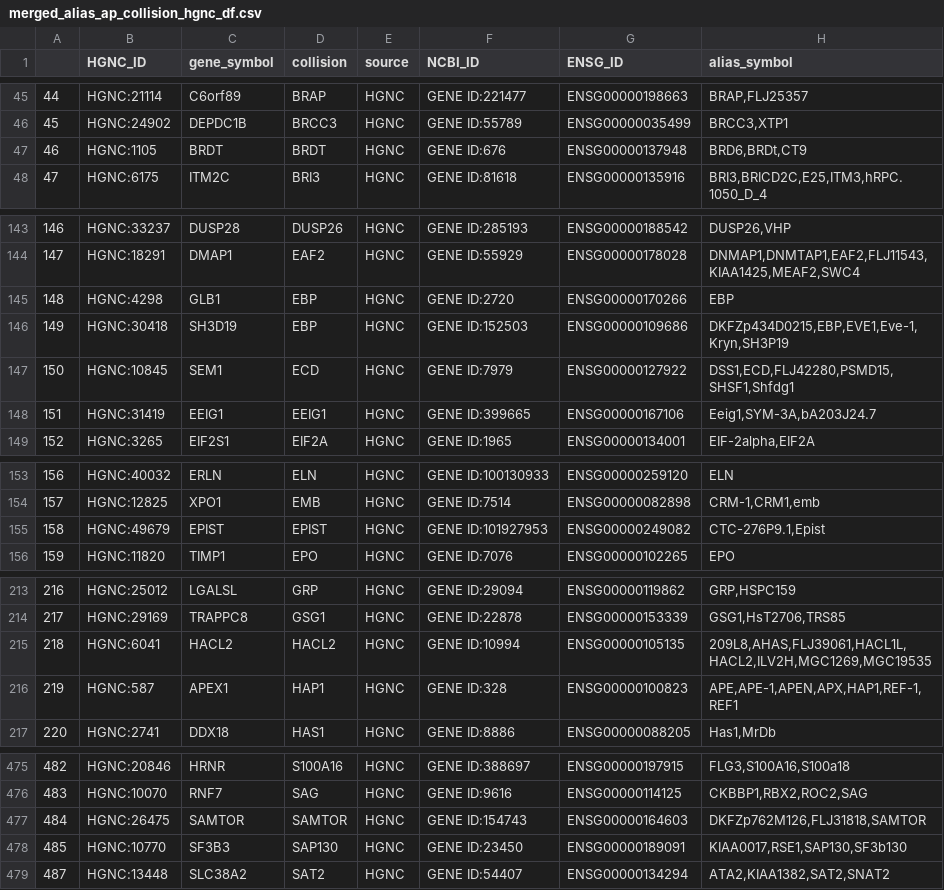
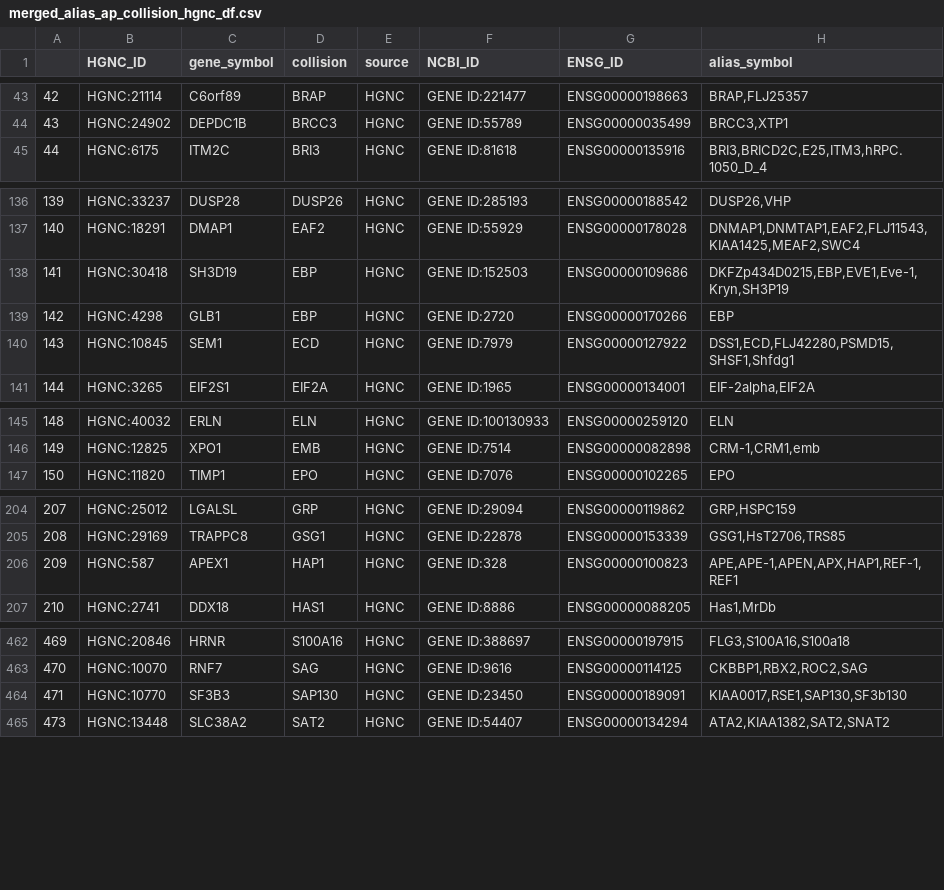
Before and after one commit to cancervariants/gene-harmony-analysis, a CSV file: output/merged_alias_ap_collision_hgnc_df.csv, drawn as a sheet; only a part is shown, gaps mark what is left out; removed rows and columns are numbered as before the commit, all else as after; the diff covers the shown part only; the diff names each change by its address in the sheet, - before the commit and + after, or states it on an @@ line.

```diff
--- a/output/merged_alias_ap_collision_hgnc_df.csv
+++ b/output/merged_alias_ap_collision_hgnc_df.csv
@@ column A renumbered from row 19 down @@
-row 47: 46 | HGNC:1105 | BRDT | BRDT | HGNC | GENE ID:676 | ENSG00000137948 | BRD6,BRDt,CT9
@@ row 146 moved to row 138: 141 @@
-row 148: 151 | HGNC:31419 | EEIG1 | EEIG1 | HGNC | GENE ID:399665 | ENSG00000167106 | Eeig1,SYM-3A,bA203J24.7
-row 155: 158 | HGNC:49679 | EPIST | EPIST | HGNC | GENE ID:101927953 | ENSG00000249082 | CTC-276P9.1,Epist
-row 215: 218 | HGNC:6041 | HACL2 | HACL2 | HGNC | GENE ID:10994 | ENSG00000105135 | 209L8,AHAS,FLJ39061,HACL1L,HACL2,ILV2H,MGC1269,MGC19535
-row 477: 484 | HGNC:26475 | SAMTOR | SAMTOR | HGNC | GENE ID:154743 | ENSG00000164603 | DKFZp762M126,FLJ31818,SAMTOR
```
Also changed, not shown: 10 removed rows and 25 moved rows elsewhere in this file, output/HGNC_ambiguous_symbol_count_histogram_df.csv, output/ambiguous_symbol_HGNC_distribution_df.csv, 3 other files.
